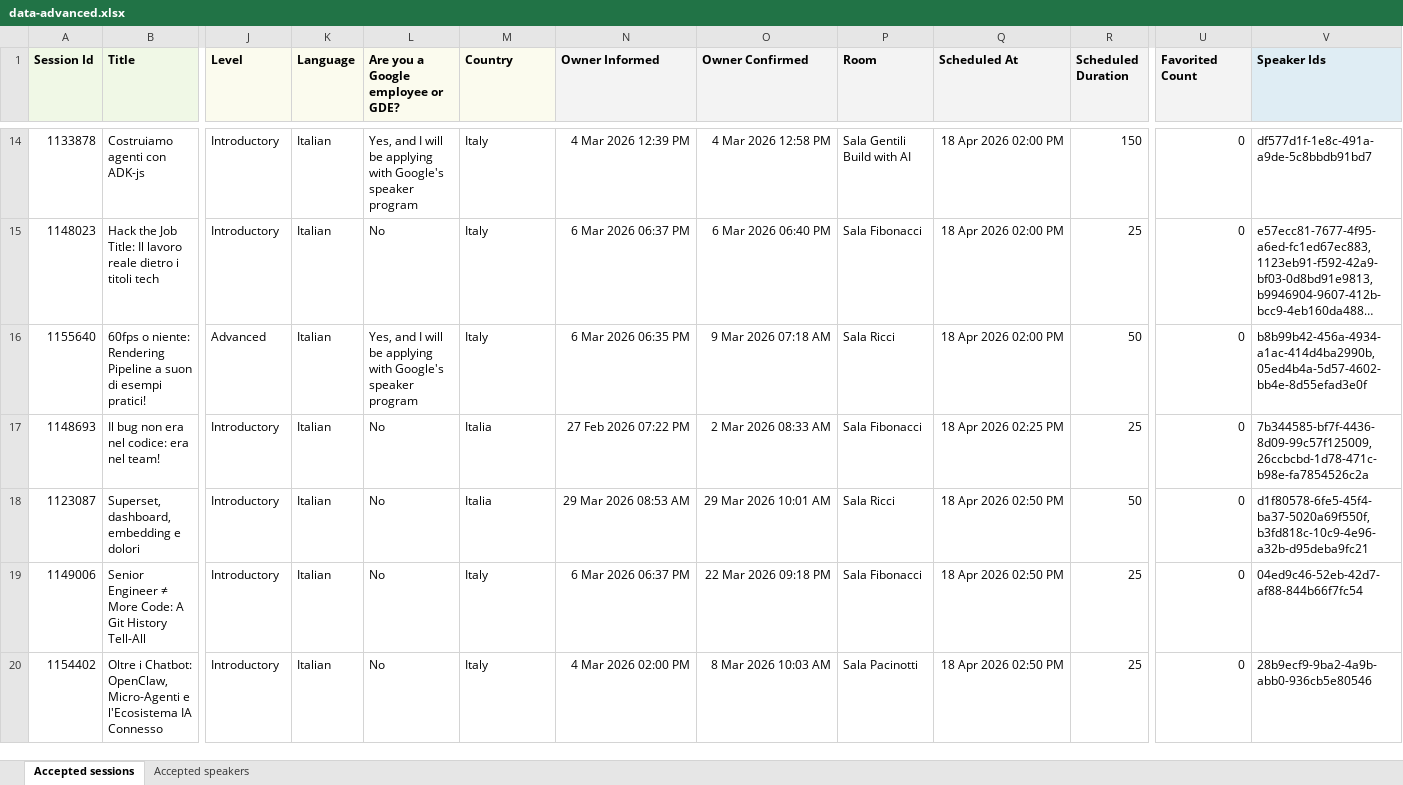
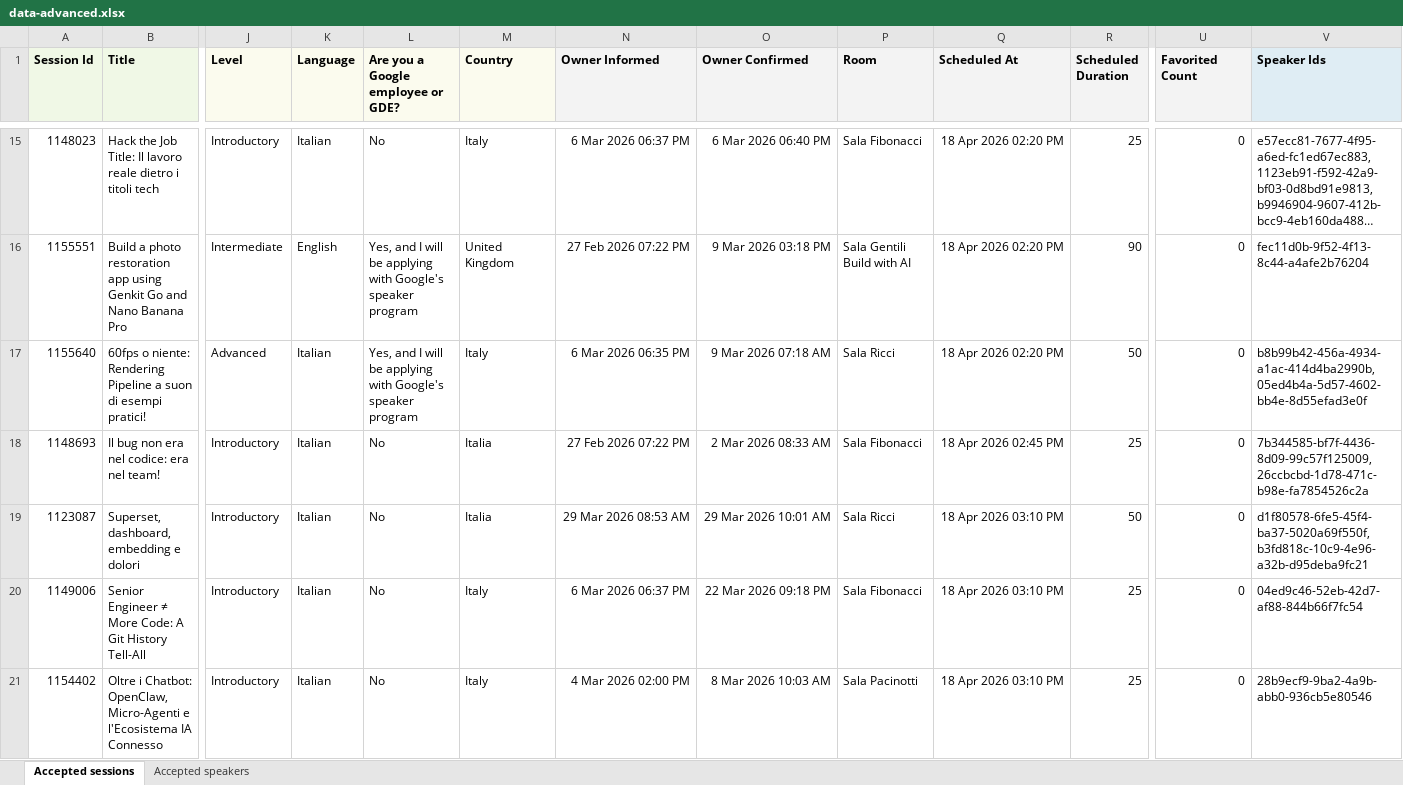
Before and after one commit to gdgpisa/devfest-2025, an Excel workbook: src/assets/sessionize/data-advanced.xlsx, sheet Accepted sessions, drawn as a sheet; only a part is shown, gaps mark what is left out; long unchanged cells end in …; values as stored, in another font and other column widths than the file's, no borders; removed rows and columns are numbered as before the commit, all else as after; rows hold the shown columns only; the diff covers the shown part only; the diff names each change by its address in the sheet, - before the commit and + after, or states it on an @@ line.

Commit message:
feat: update speaker profiles and add new speaker; enhance schedule section with new events and filters
- Updated speaker profiles in speakers.json with LinkedIn links and added a new speaker, Cristian Burrini.
- Modified ScheduleSection component to include new events, adjust timings, and improve filter functionality.
- Introduced a "Build with AI" category for workshops and updated the workshop color coding.
- Enhanced CSS for upcoming events with a new animation effect for "coming soon" items.

```diff
--- a/src/assets/sessionize/data-advanced.xlsx (sheet Accepted sessions)
+++ b/src/assets/sessionize/data-advanced.xlsx (sheet Accepted sessions)
-row 14: 1133878 | Costruiamo agenti con ADK-js | Introductory | Italian | Yes, and I will be applying with Google's speaker program | Italy | 4 Mar 2026 12:39 PM | 4 Mar 2026 12:58 PM | Sala Gentili Build with AI | 18 Apr 2026 02:00 PM | 150 | 0 | df577d1f-1e8c-491a-a9de-5c8bbdb91bd7
-Q15 (Scheduled At): 18 Apr 2026 02:00 PM
+Q15 (Scheduled At): 18 Apr 2026 02:20 PM
+row 16: 1155551 | Build a photo restoration app using Genkit Go and Nano Banana Pro | Intermediate | English | Yes, and I will be applying with Google's speaker program | United Kingdom | 27 Feb 2026 07:22 PM | 9 Mar 2026 03:18 PM | Sala Gentili Build with AI | 18 Apr 2026 02:20 PM | 90 | 0 | fec11d0b-9f52-4f13-8c44-a4afe2b76204
-Q17 (Scheduled At): 18 Apr 2026 02:00 PM
+Q17 (Scheduled At): 18 Apr 2026 02:20 PM
-Q18 (Scheduled At): 18 Apr 2026 02:25 PM
+Q18 (Scheduled At): 18 Apr 2026 02:45 PM
-Q19:Q21 (Scheduled At): 18 Apr 2026 02:50 PM
+Q19:Q21 (Scheduled At): 18 Apr 2026 03:10 PM
```
Also changed, not shown: 4 added rows, 3 removed rows and 27 edited cells elsewhere in this sheet, sheet Accepted speakers, 6 other files.
